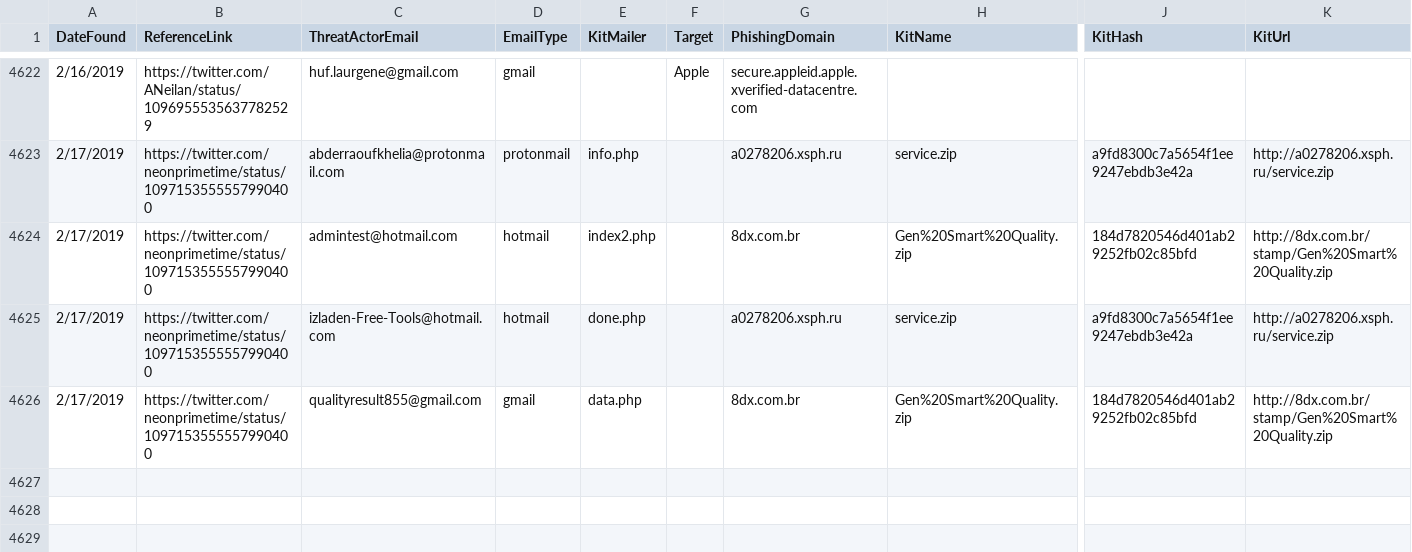
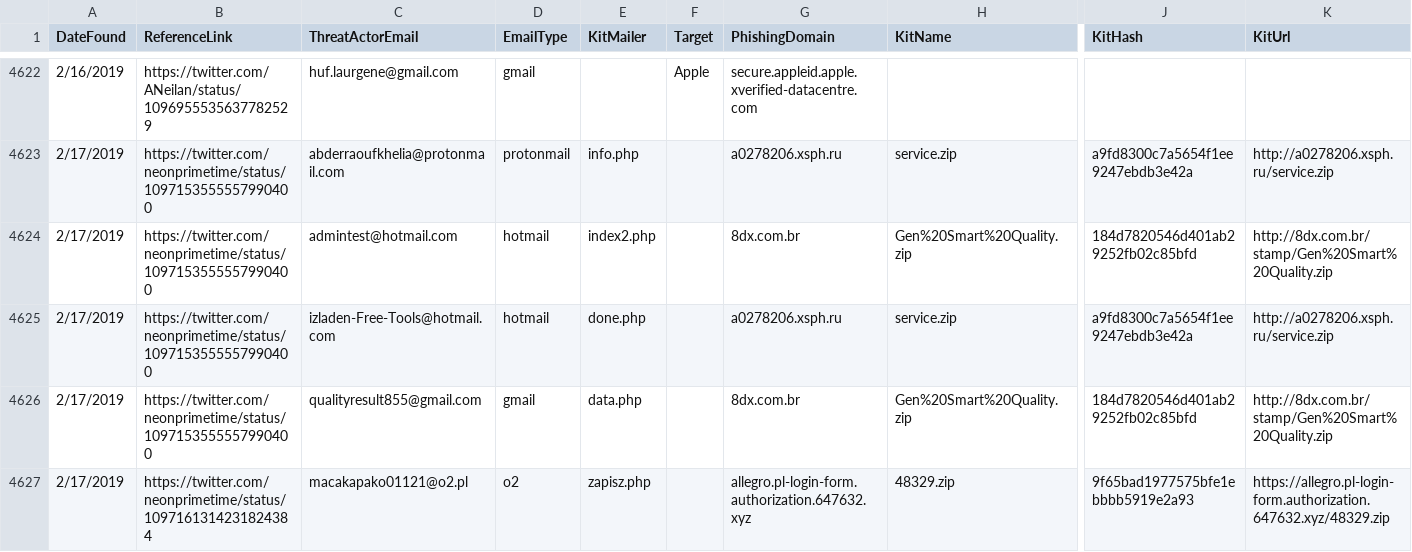
Before and after one commit to neonprimetime/PhishingKitTracker, a CSV file: PhishingKitTracker.csv, drawn as a sheet; only a part is shown, gaps mark what is left out; rows hold the shown columns only; the diff names each change by its address in the sheet, - before the commit and + after, or states it on an @@ line.

Commit message:
ipnigh
ipnigh

```diff
--- a/PhishingKitTracker.csv
+++ b/PhishingKitTracker.csv
+row 4627: 2/17/2019 | https://twitter.com/neonprimetime/status/1097161314231824384 | macakapako01121@o2.pl | o2 | zapisz.php |  | allegro.pl-login-form.authorization.647632.xyz | 48329.zip | 9f65bad1977575bfe1ebbbb5919e2a93 | https://allegro.pl-login-form.authorization.647632.xyz/48329.zip
```
